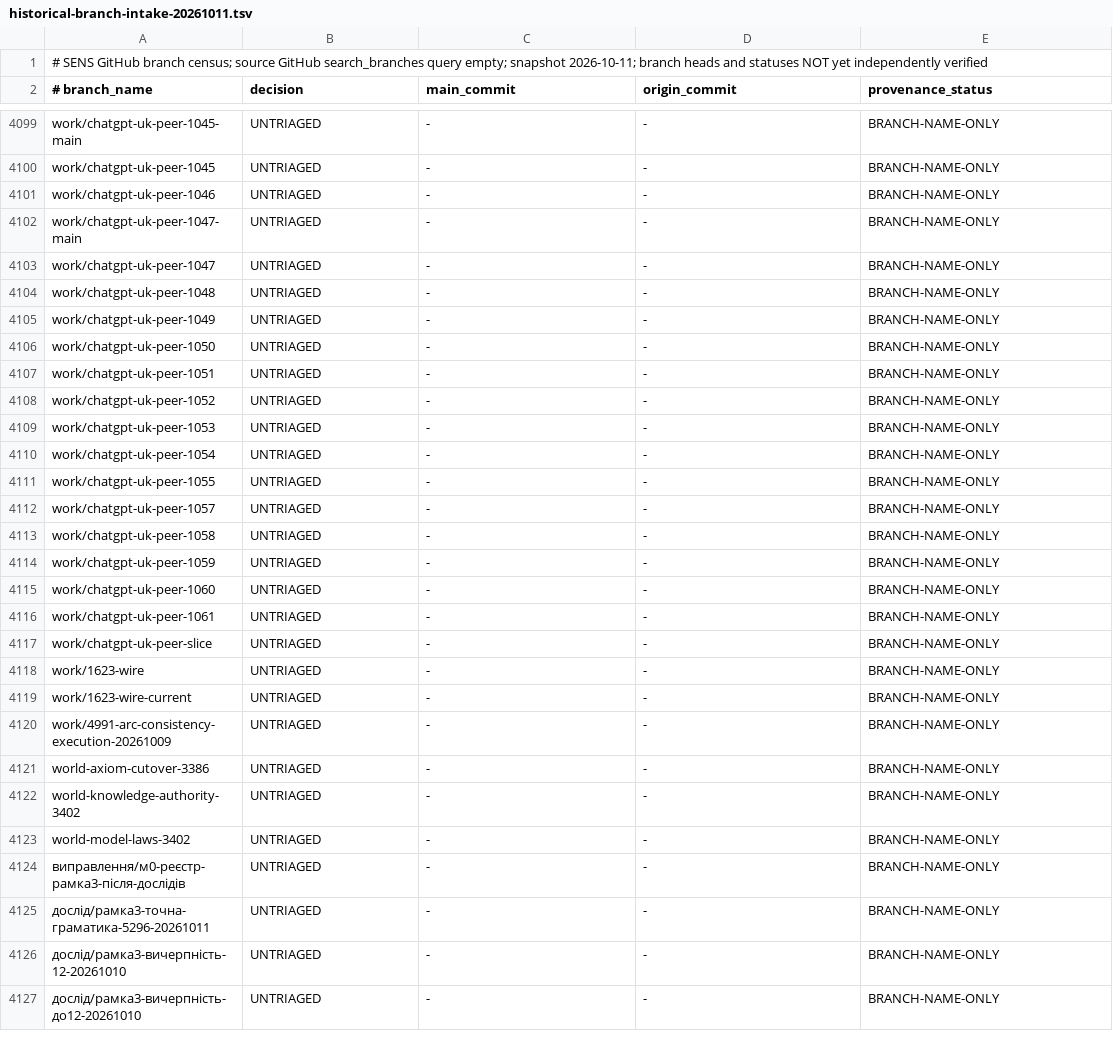
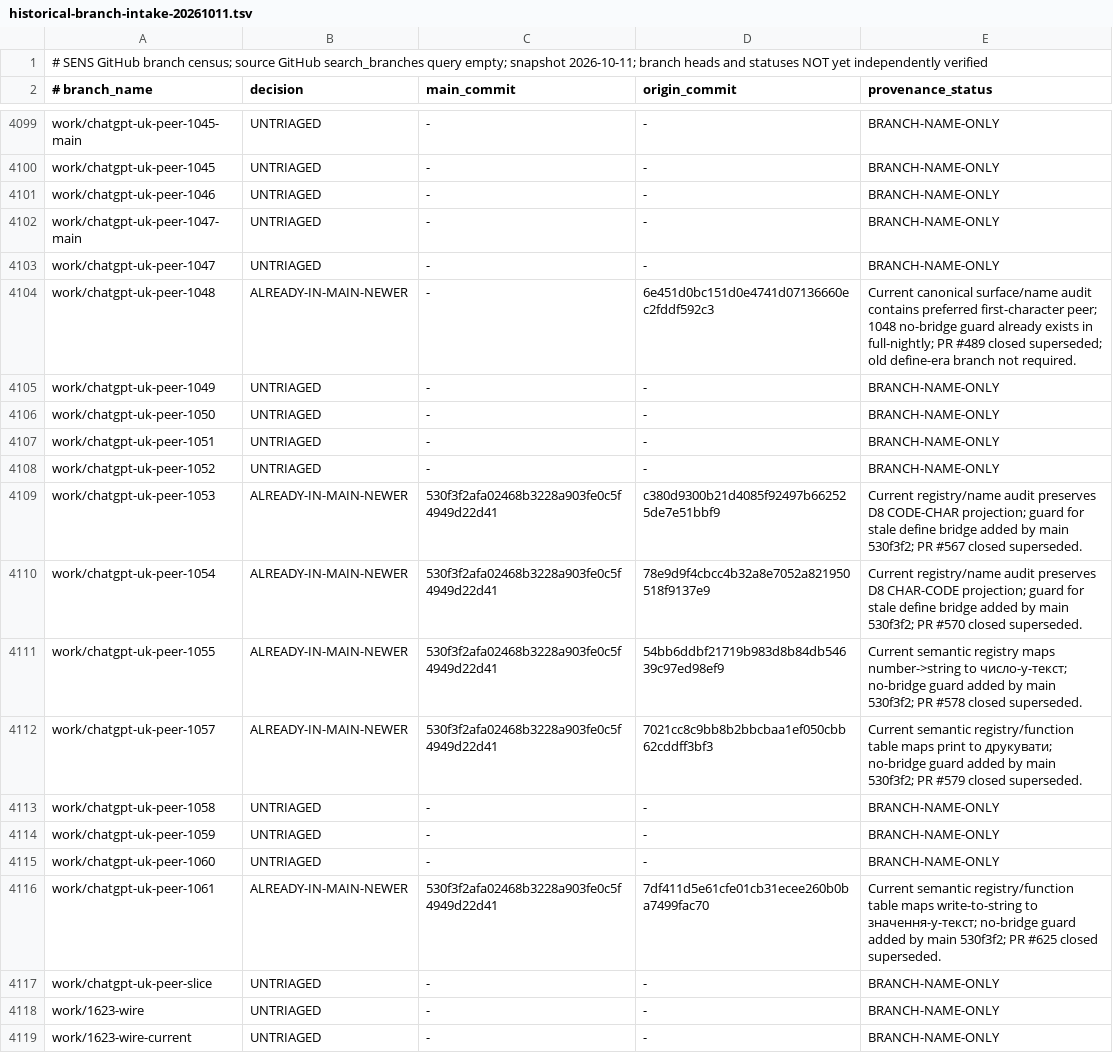
Before and after one commit to juv4uk/sens, a TSV file: docs/research/historical-branch-intake-20261011.tsv, drawn as a sheet; only a part is shown, gaps mark what is left out; the shorter side is filled out with more unchanged rows.

Commit message:
audit(branches): reconcile six superseded Ukrainian surface refs

```diff
--- a/docs/research/historical-branch-intake-20261011.tsv
+++ b/docs/research/historical-branch-intake-20261011.tsv
@@ -4103,3 +4103,3 @@ work/chatgpt-uk-peer-1047-main	UNTRIAGED	-	-	BRANCH-NAME-ONLY
 work/chatgpt-uk-peer-1047	UNTRIAGED	-	-	BRANCH-NAME-ONLY
-work/chatgpt-uk-peer-1048	UNTRIAGED	-	-	BRANCH-NAME-ONLY
+work/chatgpt-uk-peer-1048	ALREADY-IN-MAIN-NEWER	-	6e451d0bc151d0e4741d07136660ec2fddf592c3	Current canonical surface/name audit contains preferred first-character peer; 1048 no-bridge guard already exists in full-nightly; PR #489 closed superseded; old define-era branch not required.
 work/chatgpt-uk-peer-1049	UNTRIAGED	-	-	BRANCH-NAME-ONLY
@@ -4108,6 +4108,6 @@ work/chatgpt-uk-peer-1051	UNTRIAGED	-	-	BRANCH-NAME-ONLY
 work/chatgpt-uk-peer-1052	UNTRIAGED	-	-	BRANCH-NAME-ONLY
-work/chatgpt-uk-peer-1053	UNTRIAGED	-	-	BRANCH-NAME-ONLY
-work/chatgpt-uk-peer-1054	UNTRIAGED	-	-	BRANCH-NAME-ONLY
-work/chatgpt-uk-peer-1055	UNTRIAGED	-	-	BRANCH-NAME-ONLY
-work/chatgpt-uk-peer-1057	UNTRIAGED	-	-	BRANCH-NAME-ONLY
+work/chatgpt-uk-peer-1053	ALREADY-IN-MAIN-NEWER	530f3f2afa02468b3228a903fe0c5f4949d22d41	c380d9300b21d4085f92497b662525de7e51bbf9	Current registry/name audit preserves D8 CODE-CHAR projection; guard for stale define bridge added by main 530f3f2; PR #567 closed superseded.
+work/chatgpt-uk-peer-1054	ALREADY-IN-MAIN-NEWER	530f3f2afa02468b3228a903fe0c5f4949d22d41	78e9d9f4cbcc4b32a8e7052a821950518f9137e9	Current registry/name audit preserves D8 CHAR-CODE projection; guard for stale define bridge added by main 530f3f2; PR #570 closed superseded.
+work/chatgpt-uk-peer-1055	ALREADY-IN-MAIN-NEWER	530f3f2afa02468b3228a903fe0c5f4949d22d41	54bb6ddbf21719b983d8b84db54639c97ed98ef9	Current semantic registry maps number->string to число-у-текст; no-bridge guard added by main 530f3f2; PR #578 closed superseded.
+work/chatgpt-uk-peer-1057	ALREADY-IN-MAIN-NEWER	530f3f2afa02468b3228a903fe0c5f4949d22d41	7021cc8c9bb8b2bbcbaa1ef050cbb62cddff3bf3	Current semantic registry/function table maps print to друкувати; no-bridge guard added by main 530f3f2; PR #579 closed superseded.
 work/chatgpt-uk-peer-1058	UNTRIAGED	-	-	BRANCH-NAME-ONLY
@@ -4115,3 +4115,3 @@ work/chatgpt-uk-peer-1059	UNTRIAGED	-	-	BRANCH-NAME-ONLY
 work/chatgpt-uk-peer-1060	UNTRIAGED	-	-	BRANCH-NAME-ONLY
-work/chatgpt-uk-peer-1061	UNTRIAGED	-	-	BRANCH-NAME-ONLY
+work/chatgpt-uk-peer-1061	ALREADY-IN-MAIN-NEWER	530f3f2afa02468b3228a903fe0c5f4949d22d41	7df411d5e61cfe01cb31ecee260b0ba7499fac70	Current semantic registry/function table maps write-to-string to значення-у-текст; no-bridge guard added by main 530f3f2; PR #625 closed superseded.
 work/chatgpt-uk-peer-slice	UNTRIAGED	-	-	BRANCH-NAME-ONLY
```
